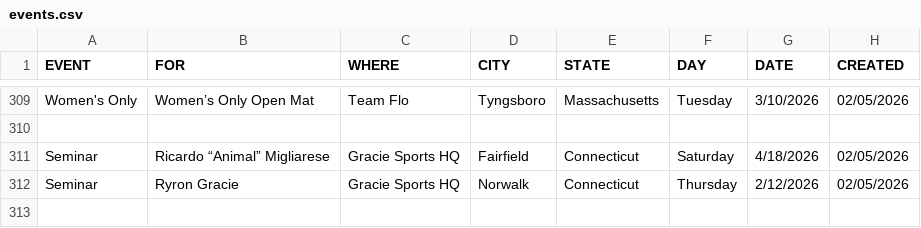
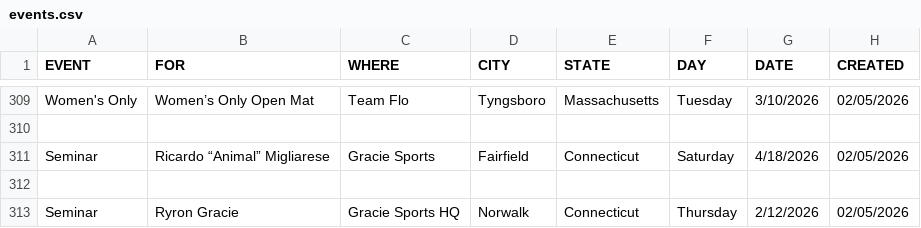
Before and after one commit to anyjiujitsu/anyjiujitsu.github.io, a CSV file: data/events.csv, drawn as a sheet; only a part is shown, gaps mark what is left out.

Commit message:
Update events.csv

```diff
--- a/data/events.csv
+++ b/data/events.csv
@@ -310,3 +310,4 @@ Women's Only,Women’s Only Open Mat,Team Flo,Tyngsboro,Massachusetts,Tuesday,3/
 
-Seminar,Ricardo “Animal” Migliarese,Gracie Sports HQ,Fairfield,Connecticut,Saturday,4/18/2026,02/05/2026
+Seminar,Ricardo “Animal” Migliarese,Gracie Sports,Fairfield,Connecticut,Saturday,4/18/2026,02/05/2026
+
 Seminar,Ryron Gracie,Gracie Sports HQ,Norwalk,Connecticut,Thursday,2/12/2026,02/05/2026
```
